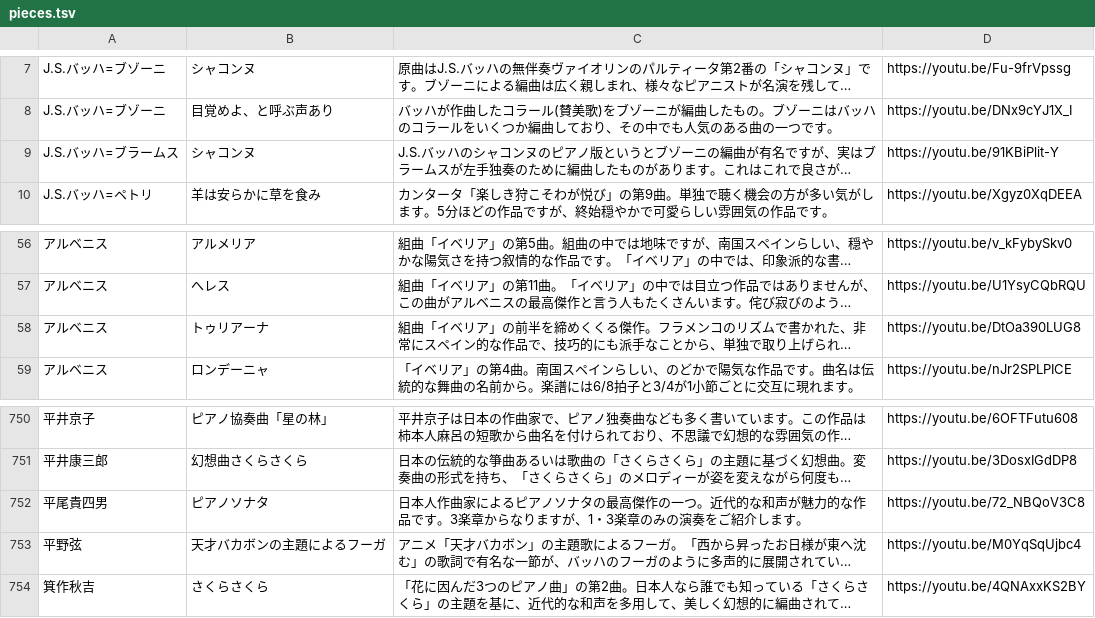
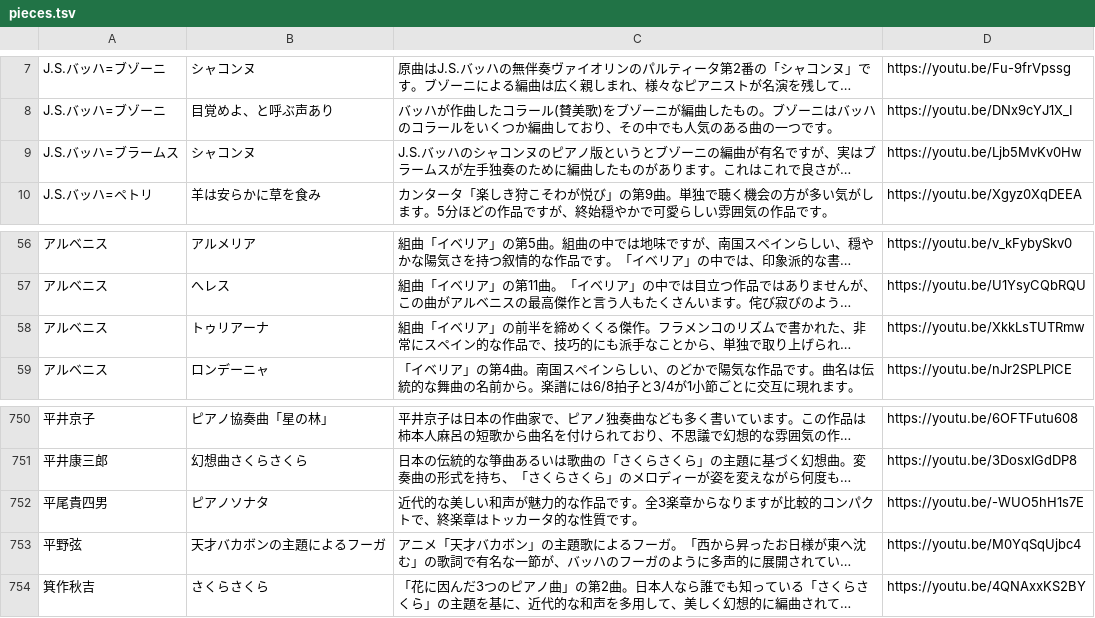
Before and after one commit to PoloLavapies/twitter_bot, a TSV file: pieces.tsv, drawn as a sheet; only a part is shown, gaps mark what is left out; long unchanged cells end in …; the diff names each change by its address in the sheet, - before the commit and + after, or states it on an @@ line.

Commit message:
リンク切れ対応

```diff
--- a/pieces.tsv
+++ b/pieces.tsv
-D9: https://youtu.be/91KBiPlit-Y
+D9: https://youtu.be/Ljb5MvKv0Hw
-D58: https://youtu.be/DtOa390LUG8
+D58: https://youtu.be/XkkLsTUTRmw
-C752: 日本人作曲家によるピアノソナタの最高傑作の一つ。近代的な和声が魅力的な作品です。3楽章からなりますが、1・3楽章のみの演奏をご紹介します。
+C752: 近代的な美しい和声が魅力的な作品です。全3楽章からなりますが比較的コンパクトで、終楽章はトッカータ的な性質です。
-D752: https://youtu.be/72_NBQoV3C8
+D752: https://youtu.be/-WUO5hH1s7E
```
